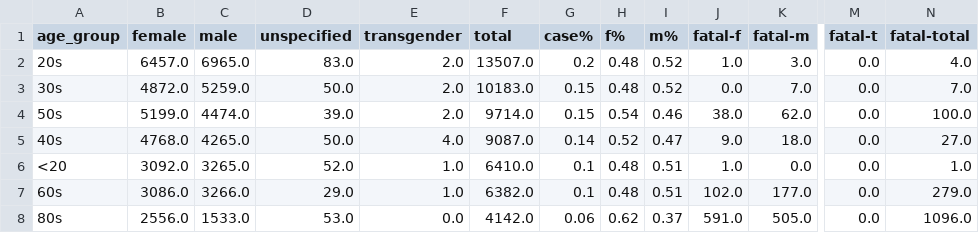
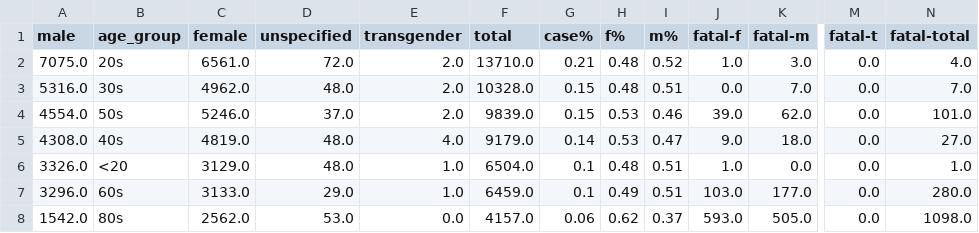
Before and after one commit to tamccullough/covon, a CSV file: datasets/2020/on_cases.csv, drawn as a sheet; only a part is shown, gaps mark what is left out; removed rows and columns are numbered as before the commit, all else as after; the diff covers the shown part only; the diff names each change by its address in the sheet, - before the commit and + after, or states it on an @@ line.

Commit message:
updating datasets and images

```diff
--- a/datasets/2020/on_cases.csv
+++ b/datasets/2020/on_cases.csv
+column A (male), rows 2-8: 7075.0 | 5316.0 | 4554.0 | 4308.0 | 3326.0 | 3296.0 | 1542.0
-column C (male), rows 2-8: 6965.0 | 5259.0 | 4474.0 | 4265.0 | 3265.0 | 3266.0 | 1533.0
-C2 (female): 6457.0
+C2 (female): 6561.0
-D2 (unspecified): 83.0
+D2 (unspecified): 72.0
-F2 (total): 13507.0
+F2 (total): 13710.0
-G2 (case%): 0.2
+G2 (case%): 0.21
-C3 (female): 4872.0
+C3 (female): 4962.0
-D3 (unspecified): 50.0
+D3 (unspecified): 48.0
-F3 (total): 10183.0
+F3 (total): 10328.0
-I3 (m%): 0.52
+I3 (m%): 0.51
-C4 (female): 5199.0
+C4 (female): 5246.0
-D4 (unspecified): 39.0
+D4 (unspecified): 37.0
-F4 (total): 9714.0
+F4 (total): 9839.0
-H4 (f%): 0.54
+H4 (f%): 0.53
-J4 (fatal-f): 38.0
+J4 (fatal-f): 39.0
-N4 (fatal-total): 100.0
+N4 (fatal-total): 101.0
-C5 (female): 4768.0
+C5 (female): 4819.0
-D5 (unspecified): 50.0
+D5 (unspecified): 48.0
-F5 (total): 9087.0
+F5 (total): 9179.0
-H5 (f%): 0.52
+H5 (f%): 0.53
-C6 (female): 3092.0
+C6 (female): 3129.0
-D6 (unspecified): 52.0
+D6 (unspecified): 48.0
-F6 (total): 6410.0
+F6 (total): 6504.0
-C7 (female): 3086.0
+C7 (female): 3133.0
-F7 (total): 6382.0
+F7 (total): 6459.0
-H7 (f%): 0.48
+H7 (f%): 0.49
-J7 (fatal-f): 102.0
+J7 (fatal-f): 103.0
-N7 (fatal-total): 279.0
+N7 (fatal-total): 280.0
-C8 (female): 2556.0
+C8 (female): 2562.0
-F8 (total): 4142.0
+F8 (total): 4157.0
-J8 (fatal-f): 591.0
+J8 (fatal-f): 593.0
-N8 (fatal-total): 1096.0
+N8 (fatal-total): 1098.0
```
Also changed, not shown: 14 edited cells elsewhere in this file, datasets/2020/fatal.csv, 52 other files.
